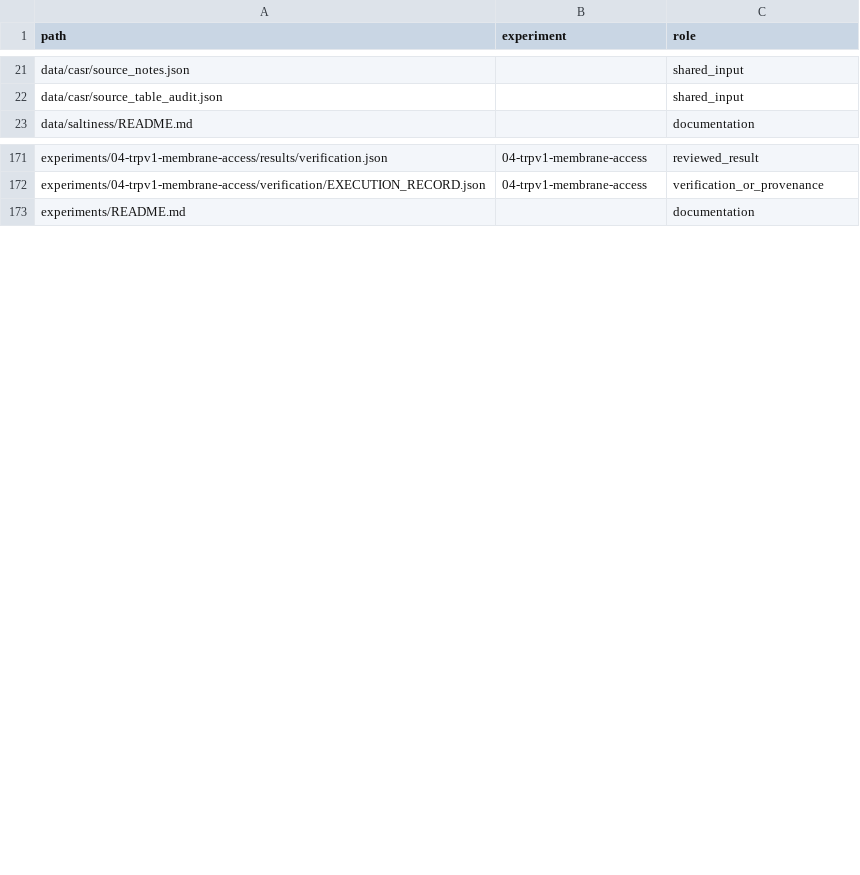
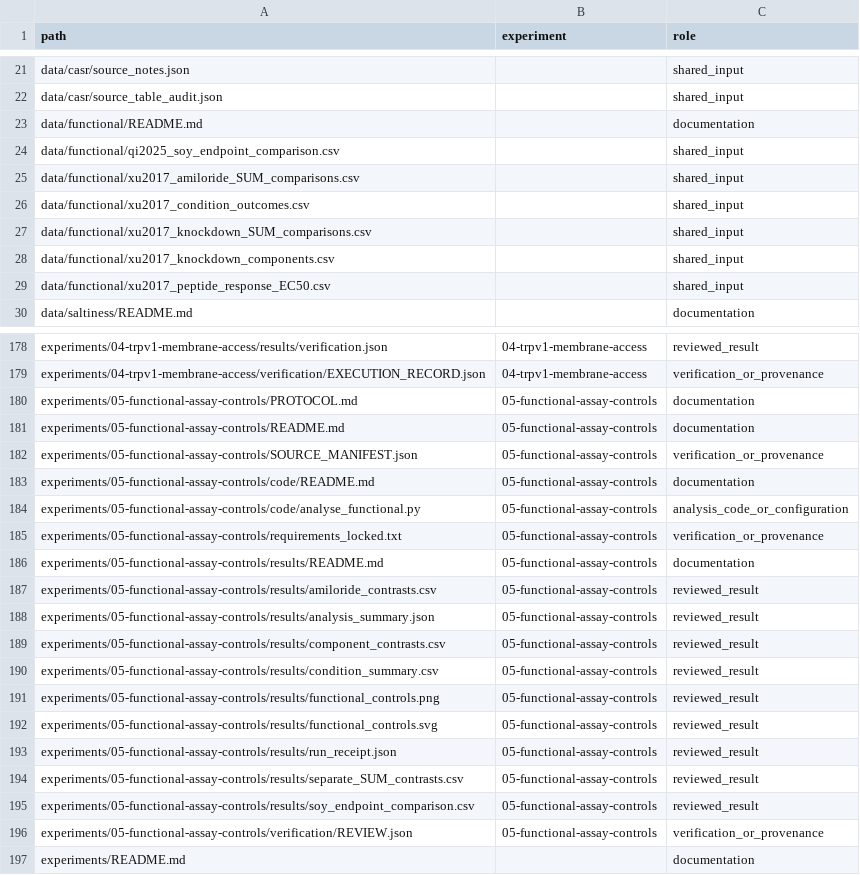
Before and after one commit to preecharatchanon-arch/Ratc, a CSV file: projects/salt-casr/verification/FILE_INDEX.csv, drawn as a sheet; only a part is shown, gaps mark what is left out; the diff names each change by its address in the sheet, - before the commit and + after, or states it on an @@ line.

Commit message:
Add functional assay evidence and condition-specific comparator analysis
Reanalyse 32 explicitly tested human taste-cell conditions, keeping peptide-alone EC50 separate from enhancement. Preserve distinct knockdown cohorts and show why raw mixture suppression alone cannot establish loss of peptide enhancement. Add a limited soy sensory/organoid comparison from the accessible publisher abstract, with unknown assay details left blank.

Include six attributed input tables, readable executed code, descriptive contrasts, a reviewed figure, source/access records and independent arithmetic checks. Update project-wide navigation to five completed analyses. The underlying biological effects belong to the cited authors; no new activity, binding pose, global novelty or food suitability is claimed.

```diff
--- a/projects/salt-casr/verification/FILE_INDEX.csv
+++ b/projects/salt-casr/verification/FILE_INDEX.csv
+row 23: data/functional/README.md |  | documentation
+row 24: data/functional/qi2025_soy_endpoint_comparison.csv |  | shared_input
+row 25: data/functional/xu2017_amiloride_SUM_comparisons.csv |  | shared_input
+row 26: data/functional/xu2017_condition_outcomes.csv |  | shared_input
+row 27: data/functional/xu2017_knockdown_SUM_comparisons.csv |  | shared_input
+row 28: data/functional/xu2017_knockdown_components.csv |  | shared_input
+row 29: data/functional/xu2017_peptide_response_EC50.csv |  | shared_input
+row 180: experiments/05-functional-assay-controls/PROTOCOL.md | 05-functional-assay-controls | documentation
+row 181: experiments/05-functional-assay-controls/README.md | 05-functional-assay-controls | documentation
+row 182: experiments/05-functional-assay-controls/SOURCE_MANIFEST.json | 05-functional-assay-controls | verification_or_provenance
+row 183: experiments/05-functional-assay-controls/code/README.md | 05-functional-assay-controls | documentation
+row 184: experiments/05-functional-assay-controls/code/analyse_functional.py | 05-functional-assay-controls | analysis_code_or_configuration
+row 185: experiments/05-functional-assay-controls/requirements_locked.txt | 05-functional-assay-controls | verification_or_provenance
+row 186: experiments/05-functional-assay-controls/results/README.md | 05-functional-assay-controls | documentation
+row 187: experiments/05-functional-assay-controls/results/amiloride_contrasts.csv | 05-functional-assay-controls | reviewed_result
+row 188: experiments/05-functional-assay-controls/results/analysis_summary.json | 05-functional-assay-controls | reviewed_result
+row 189: experiments/05-functional-assay-controls/results/component_contrasts.csv | 05-functional-assay-controls | reviewed_result
+row 190: experiments/05-functional-assay-controls/results/condition_summary.csv | 05-functional-assay-controls | reviewed_result
+row 191: experiments/05-functional-assay-controls/results/functional_controls.png | 05-functional-assay-controls | reviewed_result
+row 192: experiments/05-functional-assay-controls/results/functional_controls.svg | 05-functional-assay-controls | reviewed_result
+row 193: experiments/05-functional-assay-controls/results/run_receipt.json | 05-functional-assay-controls | reviewed_result
+row 194: experiments/05-functional-assay-controls/results/separate_SUM_contrasts.csv | 05-functional-assay-controls | reviewed_result
+row 195: experiments/05-functional-assay-controls/results/soy_endpoint_comparison.csv | 05-functional-assay-controls | reviewed_result
+row 196: experiments/05-functional-assay-controls/verification/REVIEW.json | 05-functional-assay-controls | verification_or_provenance
```
Also changed, not shown: projects/salt-casr/verification/PATH_MAP.csv, 31 other files.
